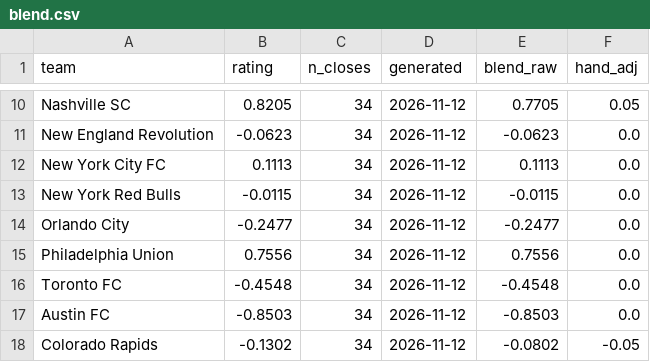
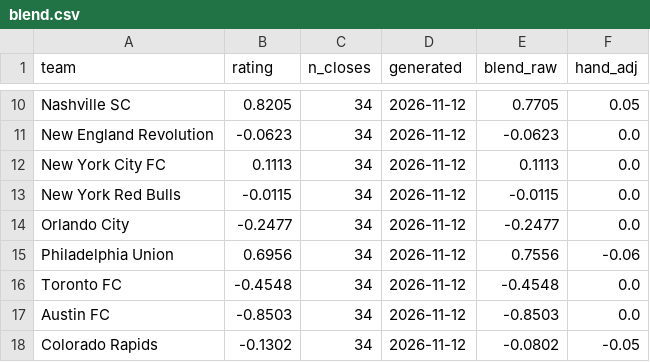
Before and after one commit to TheBallr/MLS-FUTURES, a CSV file: data/ratings/blend.csv, drawn as a sheet; only a part is shown, gaps mark what is left out.

```diff
--- a/data/ratings/blend.csv
+++ b/data/ratings/blend.csv
@@ -14,3 +14,3 @@ New York Red Bulls,-0.0115,34,2026-11-12,-0.0115,0.0
 Orlando City,-0.2477,34,2026-11-12,-0.2477,0.0
-Philadelphia Union,0.7556,34,2026-11-12,0.7556,0.0
+Philadelphia Union,0.6956,34,2026-11-12,0.7556,-0.06
 Toronto FC,-0.4548,34,2026-11-12,-0.4548,0.0
```
Also changed, not shown: data/ratings/ratings_history.csv, outputs/calibration/layers_log.csv, 13 other files.
